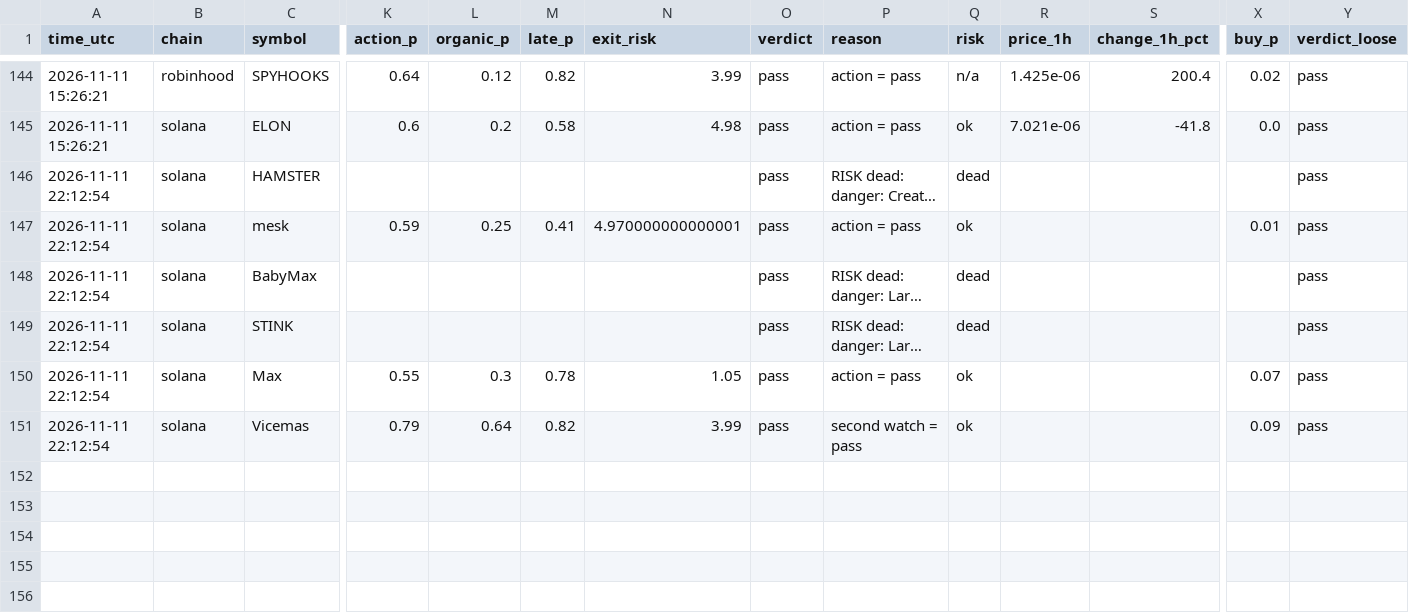
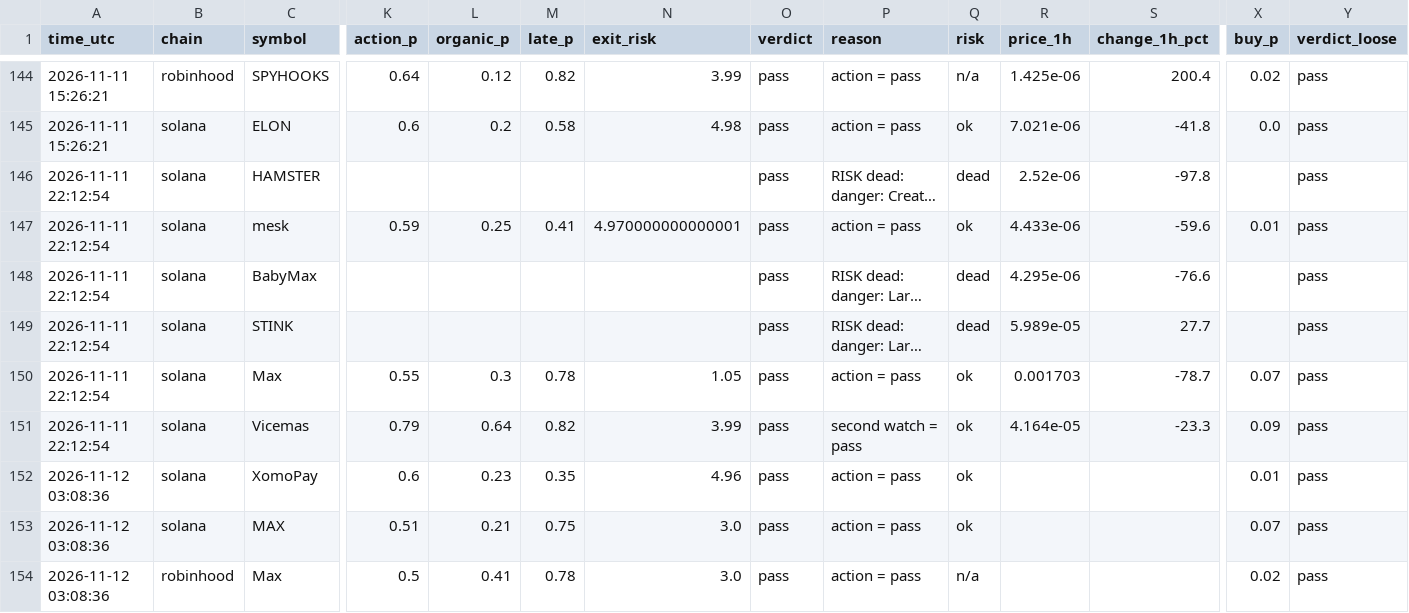
Before and after one commit to Milklosz/jev-test, a CSV file: verdicts.csv, drawn as a sheet; only a part is shown, gaps mark what is left out; long unchanged cells end in …; rows hold the shown columns only; the diff covers the shown part only; the diff names each change by its address in the sheet, - before the commit and + after, or states it on an @@ line.

```diff
--- a/verdicts.csv
+++ b/verdicts.csv
-R146 (price_1h): (empty)
+R146 (price_1h): 2.52e-06
-S146 (change_1h_pct): (empty)
+S146 (change_1h_pct): -97.8
-R147 (price_1h): (empty)
+R147 (price_1h): 4.433e-06
-S147 (change_1h_pct): (empty)
+S147 (change_1h_pct): -59.6
-R148 (price_1h): (empty)
+R148 (price_1h): 4.295e-06
-S148 (change_1h_pct): (empty)
+S148 (change_1h_pct): -76.6
-R149 (price_1h): (empty)
+R149 (price_1h): 5.989e-05
-S149 (change_1h_pct): (empty)
+S149 (change_1h_pct): 27.7
-R150 (price_1h): (empty)
+R150 (price_1h): 0.001703
-S150 (change_1h_pct): (empty)
+S150 (change_1h_pct): -78.7
-R151 (price_1h): (empty)
+R151 (price_1h): 4.164e-05
-S151 (change_1h_pct): (empty)
+S151 (change_1h_pct): -23.3
+row 152: 2026-11-12 03:08:36 | solana | XomoPay | 0.6 | 0.23 | 0.35 | 4.96 | pass | action = pass | ok |  |  | 0.01 | pass
+row 153: 2026-11-12 03:08:36 | solana | MAX | 0.51 | 0.21 | 0.75 | 3.0 | pass | action = pass | ok |  |  | 0.07 | pass
+row 154: 2026-11-12 03:08:36 | robinhood | Max | 0.5 | 0.41 | 0.78 | 3.0 | pass | action = pass | n/a |  |  | 0.02 | pass
```
Also changed, not shown: 24 edited cells elsewhere in this file, 1 other file.
